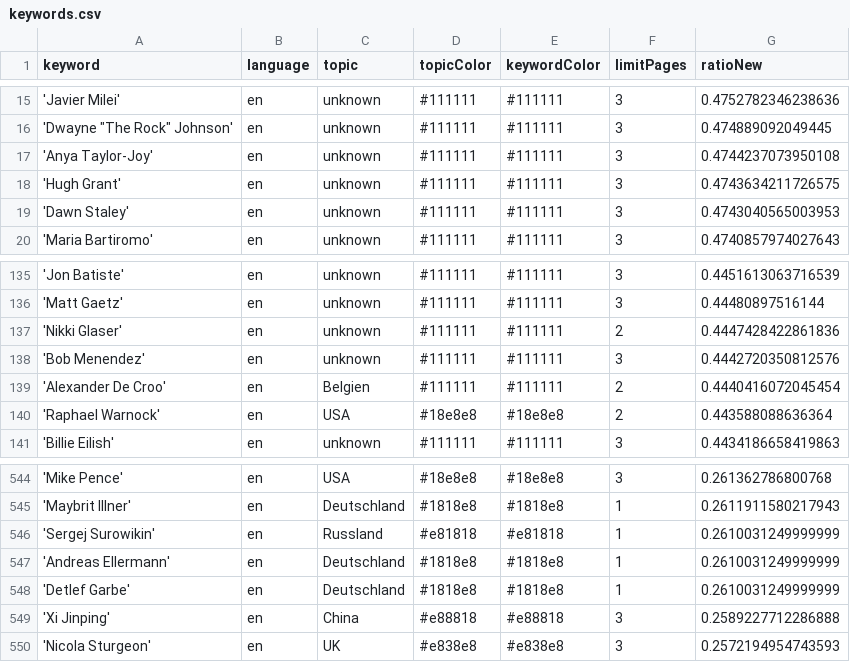
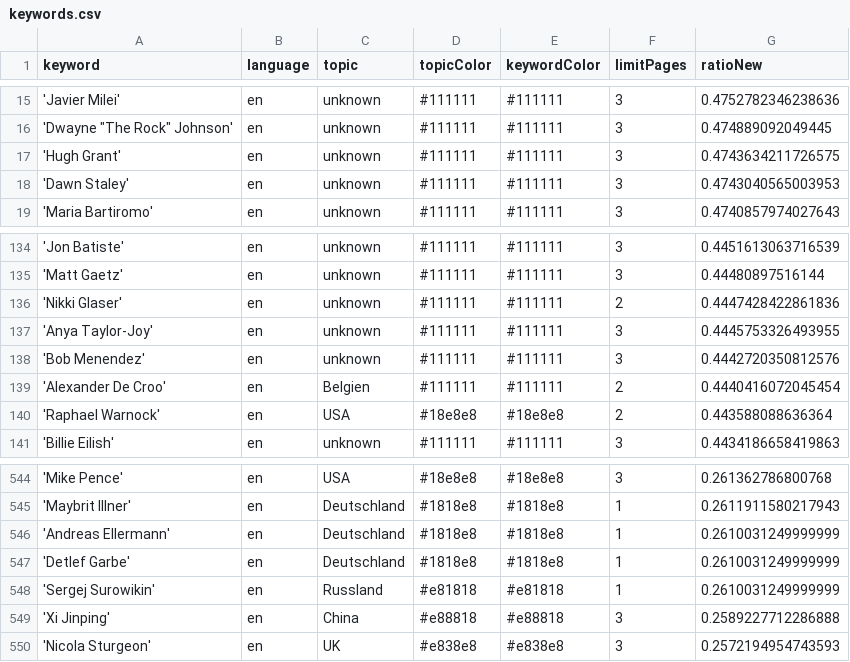
Before and after one commit to pg-ufr-news/personWhisperer, a CSV file: keywords.csv, drawn as a sheet; only a part is shown, gaps mark what is left out.

```diff
--- a/keywords.csv
+++ b/keywords.csv
@@ -16,3 +16,2 @@ keyword,language,topic,topicColor,keywordColor,limitPages,ratioNew
 "'Dwayne ""The Rock"" Johnson'",en,unknown,#111111,#111111,3,0.474889092049445
-'Anya Taylor-Joy',en,unknown,#111111,#111111,3,0.4744237073950108
 'Hugh Grant',en,unknown,#111111,#111111,3,0.4743634211726575
@@ -137,2 +136,3 @@ keyword,language,topic,topicColor,keywordColor,limitPages,ratioNew
 'Nikki Glaser',en,unknown,#111111,#111111,2,0.4447428422861836
+'Anya Taylor-Joy',en,unknown,#111111,#111111,3,0.4445753326493955
 'Bob Menendez',en,unknown,#111111,#111111,3,0.4442720350812576
@@ -545,5 +545,5 @@ keyword,language,topic,topicColor,keywordColor,limitPages,ratioNew
 'Maybrit Illner',en,Deutschland,#1818e8,#1818e8,1,0.2611911580217943
-'Sergej Surowikin',en,Russland,#e81818,#e81818,1,0.2610031249999999
 'Andreas Ellermann',en,Deutschland,#1818e8,#1818e8,1,0.2610031249999999
 'Detlef Garbe',en,Deutschland,#1818e8,#1818e8,1,0.2610031249999999
+'Sergej Surowikin',en,Russland,#e81818,#e81818,1,0.2610031249999999
 'Xi Jinping',en,China,#e88818,#e88818,3,0.2589227712286888
```
Also changed, not shown: 1 other file.
